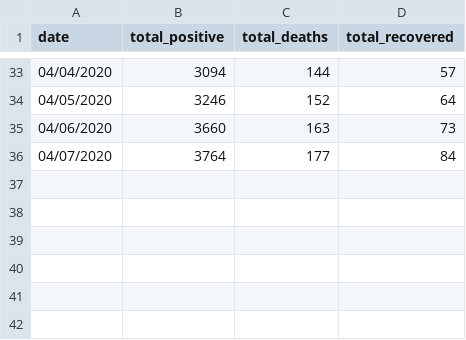
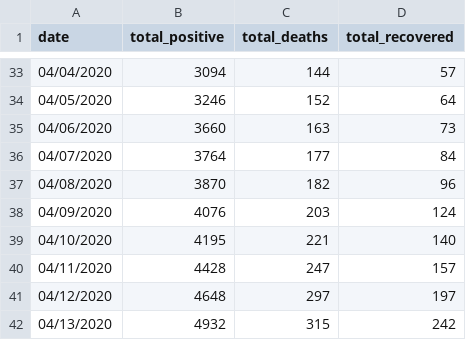
Before and after one commit to ValAnthonyB/COVID19_PH_Project, a CSV file: Raw Data/tally.csv, drawn as a sheet; only a part is shown, gaps mark what is left out.

```diff
--- a/Raw Data/tally.csv
+++ b/Raw Data/tally.csv
@@ -36 +36,7 @@
 04/07/2020,3764,177,84
+04/08/2020,3870,182,96
+04/09/2020,4076,203,124
+04/10/2020,4195,221,140
+04/11/2020,4428,247,157
+04/12/2020,4648,297,197
+04/13/2020,4932,315,242
```
Also changed, not shown: Raw Data/laboratories.csv, 14 other files.
